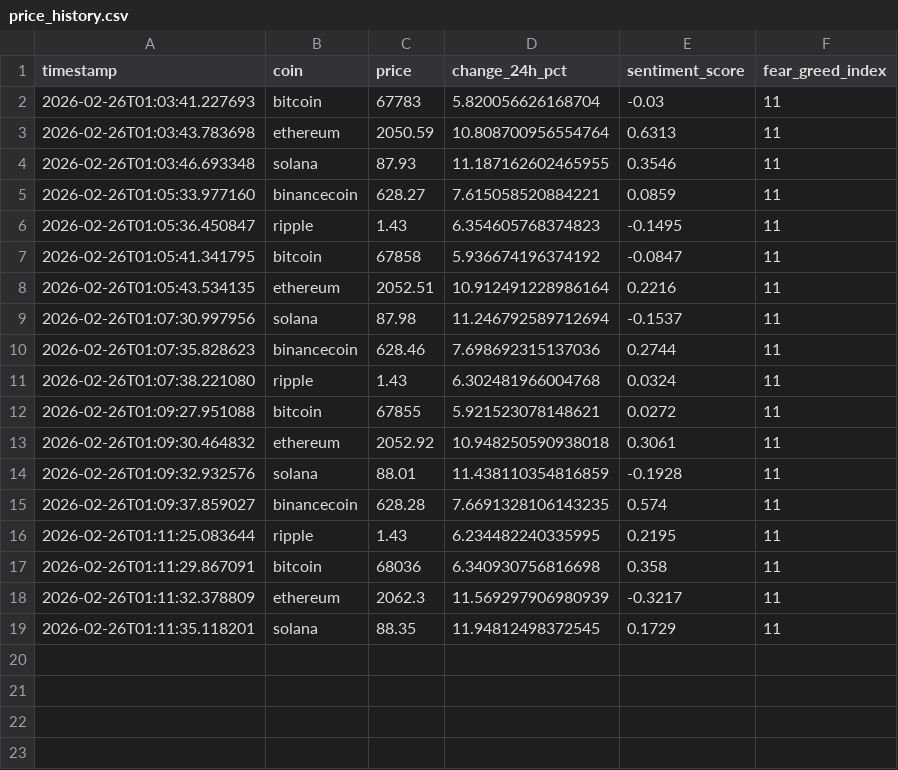
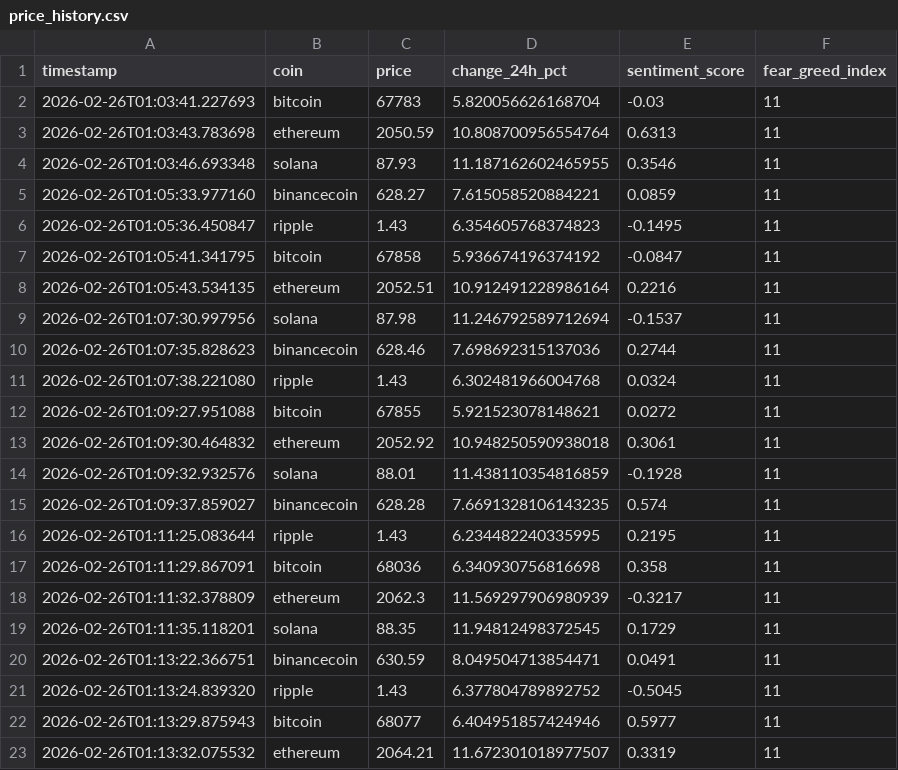
Before and after one commit to nicco6482/Bot-de-Arbitraje-Cripto, a CSV file: price_history.csv, drawn as a sheet.

```diff
--- a/price_history.csv
+++ b/price_history.csv
@@ -19 +19,5 @@ timestamp,coin,price,change_24h_pct,sentiment_score,fear_greed_index
 2026-02-26T01:11:35.118201,solana,88.35,11.94812498372545,0.1729,11
+2026-02-26T01:13:22.366751,binancecoin,630.59,8.049504713854471,0.0491,11
+2026-02-26T01:13:24.839320,ripple,1.43,6.377804789892752,-0.5045,11
+2026-02-26T01:13:29.875943,bitcoin,68077,6.404951857424946,0.5977,11
+2026-02-26T01:13:32.075532,ethereum,2064.21,11.672301018977507,0.3319,11
```
Also changed, not shown: 3 other files.
